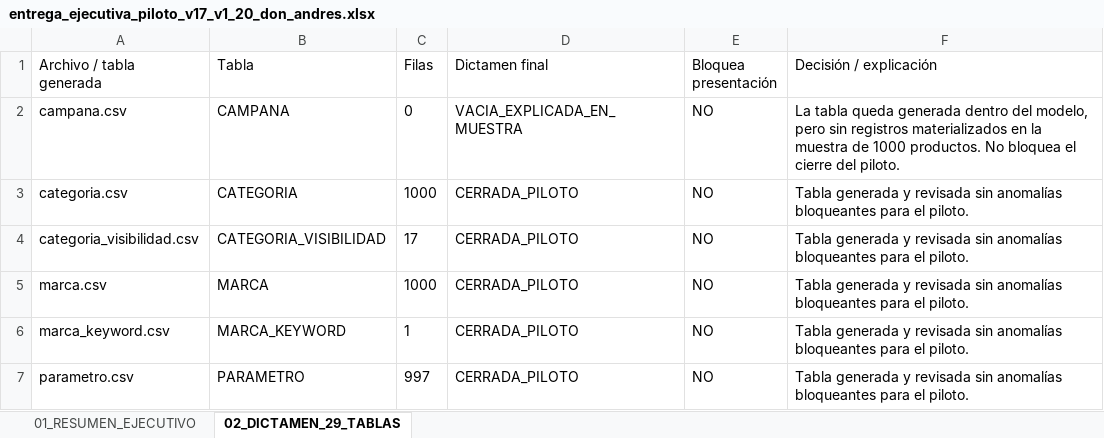
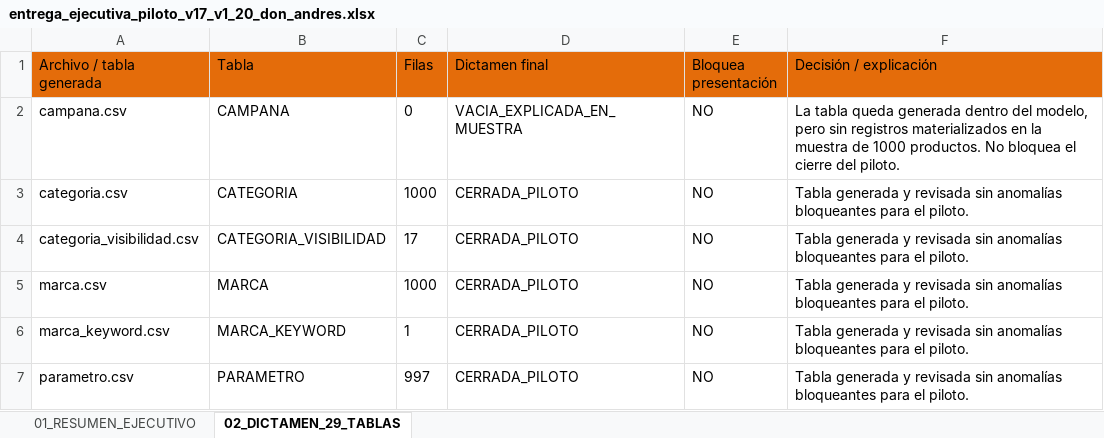
Before and after one commit to lucho1946/redisenio-bd-productos, an Excel workbook: 06_entregables/entrega_ejecutiva_piloto_v17_v1_20_don_andres.xlsx, sheet 02_DICTAMEN_29_TABLAS, drawn as a sheet; only a part is shown; values as stored, in another font and other column widths than the file's, no borders; the diff names each change by its address in the sheet, - before the commit and + after, or states it on an @@ line.

Commit message:
Cierra entrega ejecutiva del piloto v17 v1.20.0

```diff
--- a/06_entregables/entrega_ejecutiva_piloto_v17_v1_20_don_andres.xlsx (sheet 02_DICTAMEN_29_TABLAS)
+++ b/06_entregables/entrega_ejecutiva_piloto_v17_v1_20_don_andres.xlsx (sheet 02_DICTAMEN_29_TABLAS)
-A1:F1 fill: none
+A1:F1 fill: #E46C0A
```
Also changed, not shown: sheet 01_RESUMEN_EJECUTIVO.
